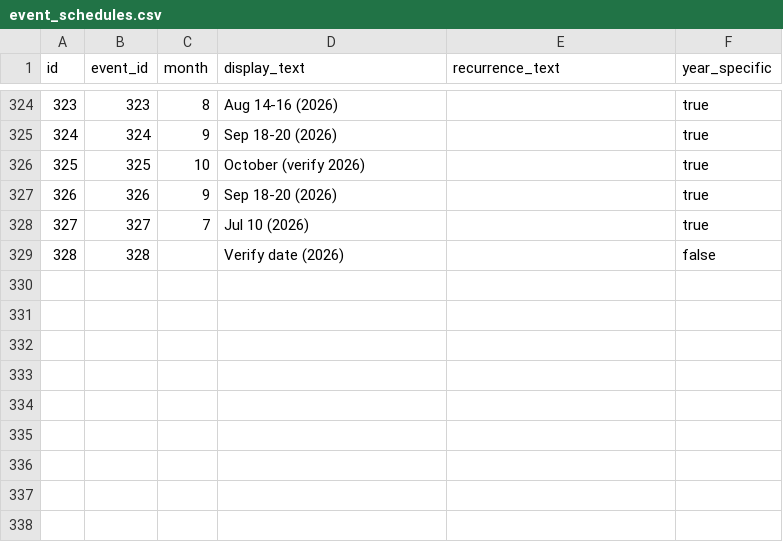
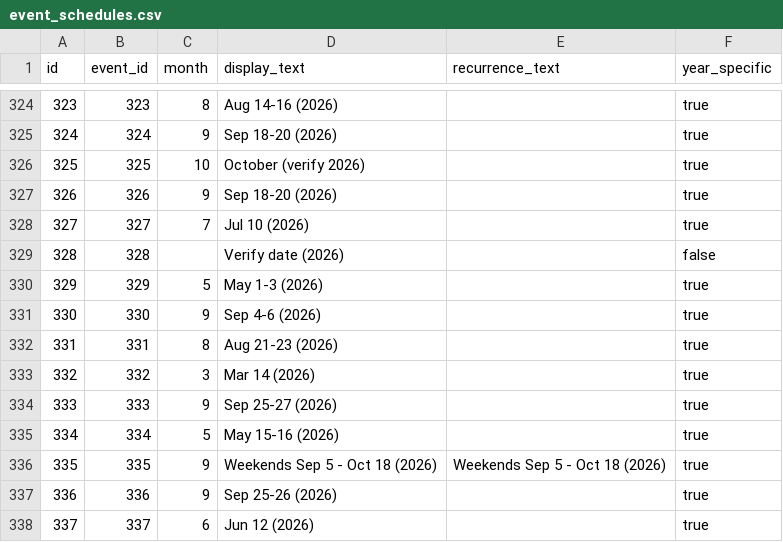
Before and after one commit to lazrexmc/glizzness, a CSV file: data/event_schedules.csv, drawn as a sheet; only a part is shown, gaps mark what is left out.

```diff
--- a/data/event_schedules.csv
+++ b/data/event_schedules.csv
@@ -329 +329,10 @@ id,event_id,month,display_text,recurrence_text,year_specific
 328,328,,Verify date (2026),,false
+329,329,5,May 1-3 (2026),,true
+330,330,9,Sep 4-6 (2026),,true
+331,331,8,Aug 21-23 (2026),,true
+332,332,3,Mar 14 (2026),,true
+333,333,9,Sep 25-27 (2026),,true
+334,334,5,May 15-16 (2026),,true
+335,335,9,Weekends Sep 5 - Oct 18 (2026),Weekends Sep 5 - Oct 18 (2026),true
+336,336,9,Sep 25-26 (2026),,true
+337,337,6,Jun 12 (2026),,true
```
Also changed, not shown: VendingCircuit.csv, data/events.csv, 7 other files.
